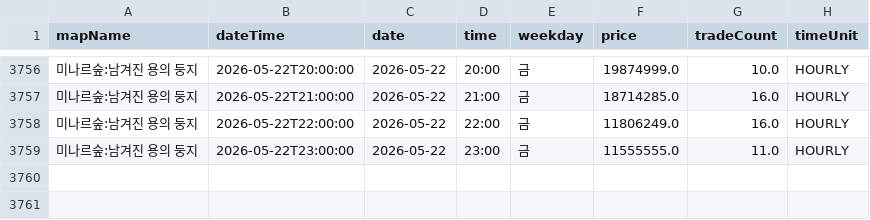
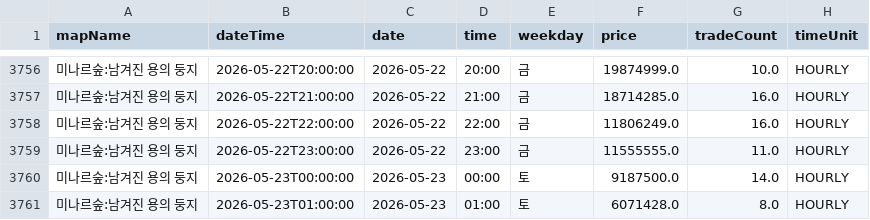
Before and after one commit to gjunil603/mashop-dashboard, a CSV file: data/maps/미나르숲_남겨진_용의_둥지/history.csv, drawn as a sheet; only a part is shown, gaps mark what is left out.

```diff
--- a/data/maps/미나르숲_남겨진_용의_둥지/history.csv
+++ b/data/maps/미나르숲_남겨진_용의_둥지/history.csv
@@ -3759 +3759,3 @@ mapName,dateTime,date,time,weekday,price,tradeCount,timeUnit
 미나르숲:남겨진 용의 둥지,2026-05-22T23:00:00,2026-05-22,23:00,금,11555555.0,11.0,HOURLY
+미나르숲:남겨진 용의 둥지,2026-05-23T00:00:00,2026-05-23,00:00,토,9187500.0,14.0,HOURLY
+미나르숲:남겨진 용의 둥지,2026-05-23T01:00:00,2026-05-23,01:00,토,6071428.0,8.0,HOURLY
```
Also changed, not shown: data/maps/미나르숲_망가진_용의_둥지/history.csv, data/maps/아쿠아로드_깊은_바다_협곡2/history.csv, 3 other files.
